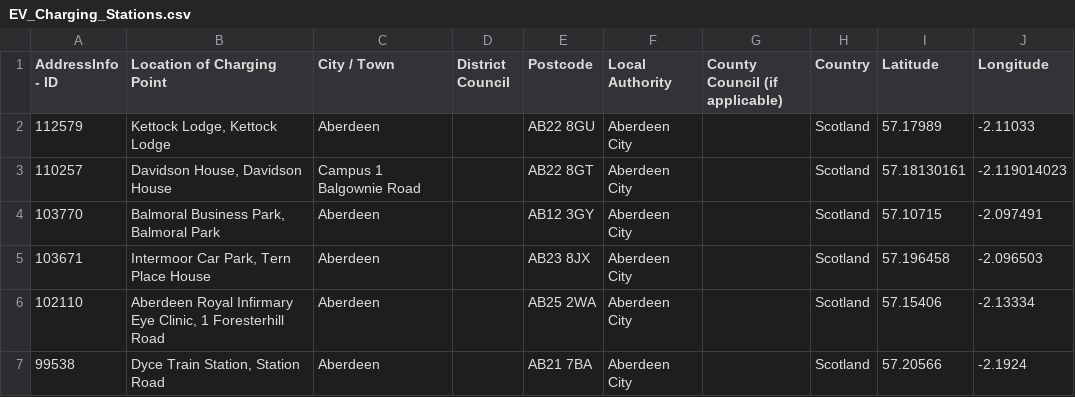
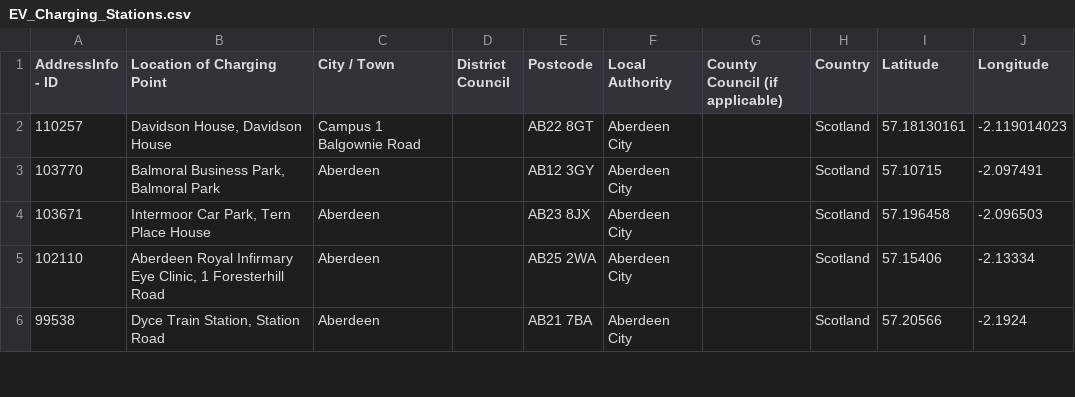
Before and after one commit to erickkpina/EV-charging-stations, a CSV file: data/EV_Charging_Stations.csv, drawn as a sheet; only a part is shown; the diff names each change by its address in the sheet, - before the commit and + after, or states it on an @@ line.

Commit message:
Stations page completed, starting stations country page

```diff
--- a/data/EV_Charging_Stations.csv
+++ b/data/EV_Charging_Stations.csv
-row 2: 112579 | Kettock Lodge, Kettock Lodge | Aberdeen |  | AB22 8GU | Aberdeen City |  | Scotland | 57.17989 | -2.11033
```
Also changed, not shown: 4 other files.
